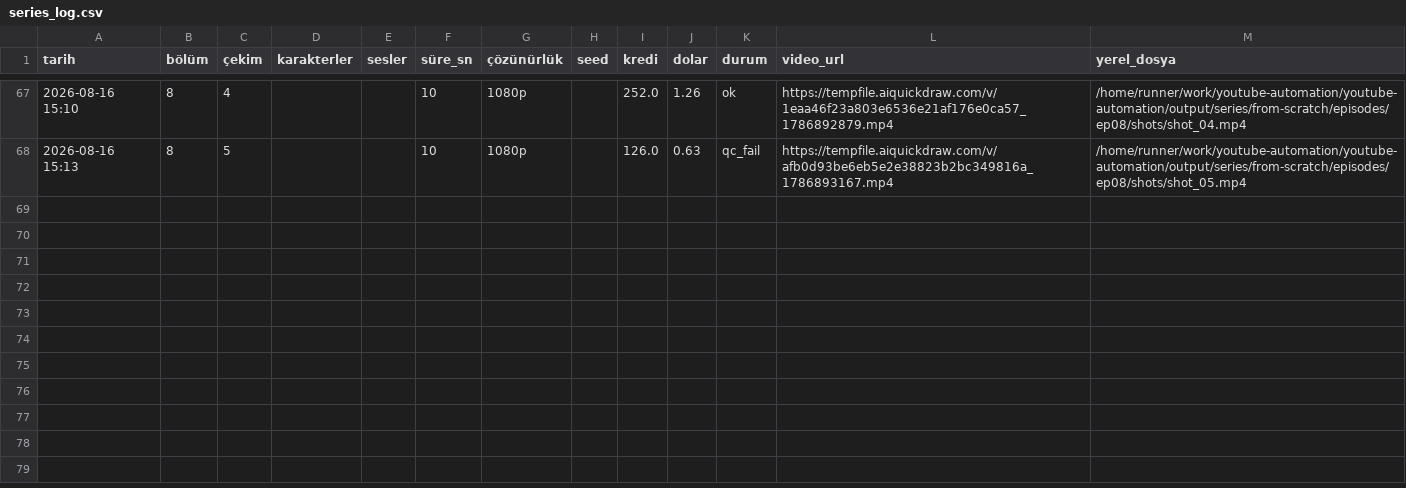
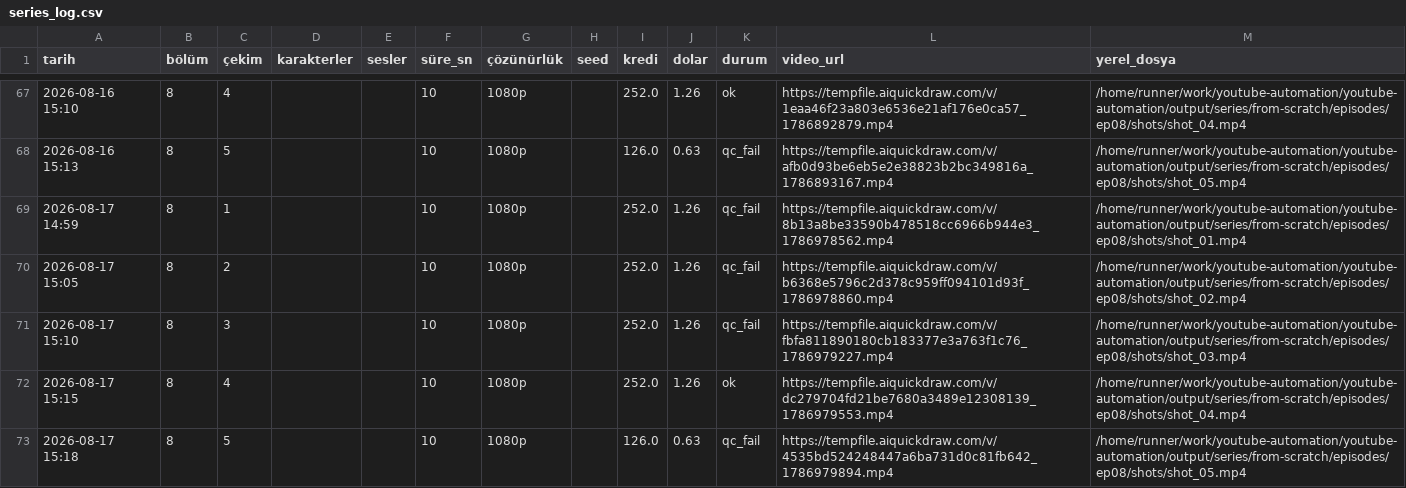
Before and after one commit to Wolkchen00/youtube-automation, a CSV file: aimagine/from-scratch/series_log.csv, drawn as a sheet; only a part is shown, gaps mark what is left out.

```diff
--- a/aimagine/from-scratch/series_log.csv
+++ b/aimagine/from-scratch/series_log.csv
@@ -68 +68,6 @@
 2026-08-16 15:13,8,5,,,10,1080p,,126.0,0.63,qc_fail,https://tempfile.aiquickdraw.com/v/afb0d93be6eb5e2e38823b2bc349816a_1786893167.mp4,/home/runner/work/youtube-automation/youtube-automation/output/series/from-scratch/episodes/ep08/shots/shot_05.mp4
+2026-08-17 14:59,8,1,,,10,1080p,,252.0,1.26,qc_fail,https://tempfile.aiquickdraw.com/v/8b13a8be33590b478518cc6966b944e3_1786978562.mp4,/home/runner/work/youtube-automation/youtube-automation/output/series/from-scratch/episodes/ep08/shots/shot_01.mp4
+2026-08-17 15:05,8,2,,,10,1080p,,252.0,1.26,qc_fail,https://tempfile.aiquickdraw.com/v/b6368e5796c2d378c959ff094101d93f_1786978860.mp4,/home/runner/work/youtube-automation/youtube-automation/output/series/from-scratch/episodes/ep08/shots/shot_02.mp4
+2026-08-17 15:10,8,3,,,10,1080p,,252.0,1.26,qc_fail,https://tempfile.aiquickdraw.com/v/fbfa811890180cb183377e3a763f1c76_1786979227.mp4,/home/runner/work/youtube-automation/youtube-automation/output/series/from-scratch/episodes/ep08/shots/shot_03.mp4
+2026-08-17 15:15,8,4,,,10,1080p,,252.0,1.26,ok,https://tempfile.aiquickdraw.com/v/dc279704fd21be7680a3489e12308139_1786979553.mp4,/home/runner/work/youtube-automation/youtube-automation/output/series/from-scratch/episodes/ep08/shots/shot_04.mp4
+2026-08-17 15:18,8,5,,,10,1080p,,126.0,0.63,qc_fail,https://tempfile.aiquickdraw.com/v/4535bd524248447a6ba731d0c81fb642_1786979894.mp4,/home/runner/work/youtube-automation/youtube-automation/output/series/from-scratch/episodes/ep08/shots/shot_05.mp4
```
Also changed, not shown: 3 other files.
